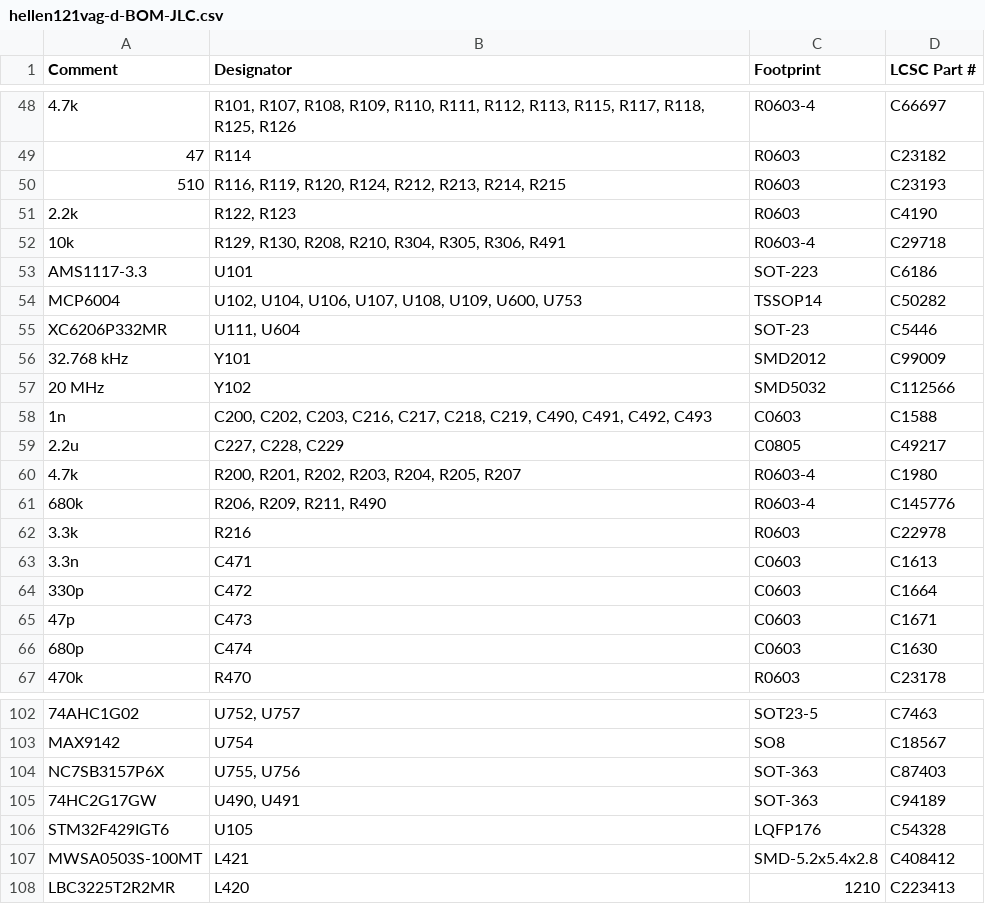
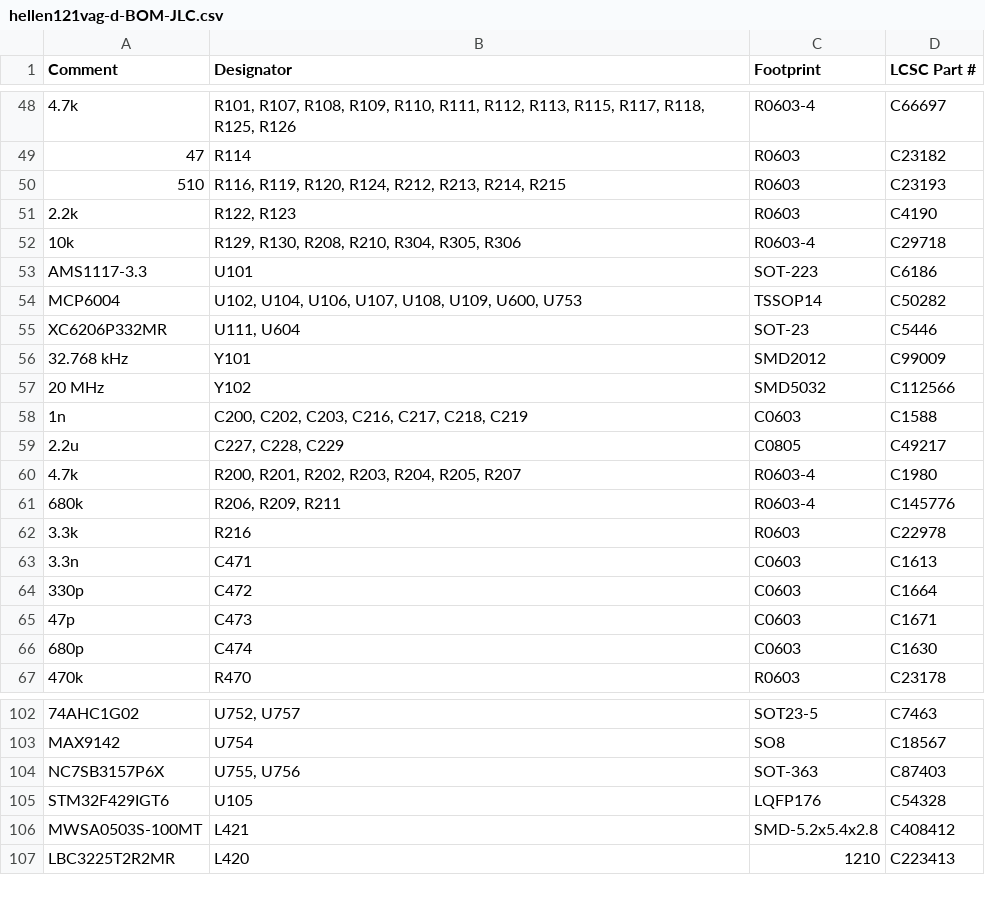
Before and after one commit to greenenergyperuwifi/hellen121vag, a CSV file: boards/hellen121vag-d/board/hellen121vag-d-BOM-JLC.csv, drawn as a sheet; only a part is shown, gaps mark what is left out.

```diff
--- a/boards/hellen121vag-d/board/hellen121vag-d-BOM-JLC.csv
+++ b/boards/hellen121vag-d/board/hellen121vag-d-BOM-JLC.csv
@@ -51,3 +51,3 @@ Comment,Designator,Footprint,LCSC Part #
 "2.2k","R122, R123","R0603","C4190"
-"10k","R129, R130, R208, R210, R304, R305, R306, R491","R0603-4","C29718"
+"10k","R129, R130, R208, R210, R304, R305, R306","R0603-4","C29718"
 "AMS1117-3.3","U101","SOT-223","C6186"
@@ -57,6 +57,6 @@ Comment,Designator,Footprint,LCSC Part #
 "20 MHz","Y102","SMD5032","C112566"
-"1n","C200, C202, C203, C216, C217, C218, C219, C490, C491, C492, C493","C0603","C1588"
+"1n","C200, C202, C203, C216, C217, C218, C219","C0603","C1588"
 "2.2u","C227, C228, C229","C0805","C49217"
 "4.7k","R200, R201, R202, R203, R204, R205, R207","R0603-4","C1980"
-"680k","R206, R209, R211, R490","R0603-4","C145776"
+"680k","R206, R209, R211","R0603-4","C145776"
 "3.3k","R216","R0603","C22978"
@@ -104,3 +104,2 @@ Comment,Designator,Footprint,LCSC Part #
 "NC7SB3157P6X","U755, U756","SOT-363","C87403"
-"74HC2G17GW","U490, U491","SOT-363","C94189"
 "STM32F429IGT6 ","U105","LQFP176","C54328"
```
Also changed, not shown: boards/hellen121vag-d/board/hellen121vag-d-CPL.csv, boards/hellen121vag-d/board/misc/hellen121vag-d-BOM.csv, 32 other files.
